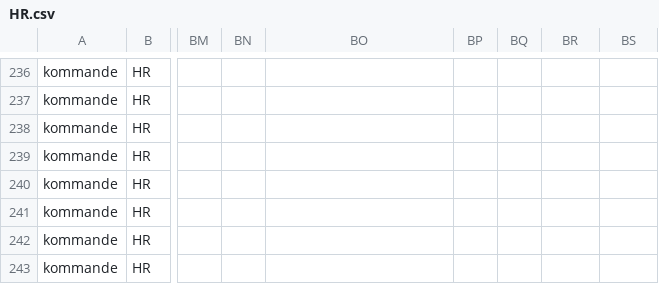
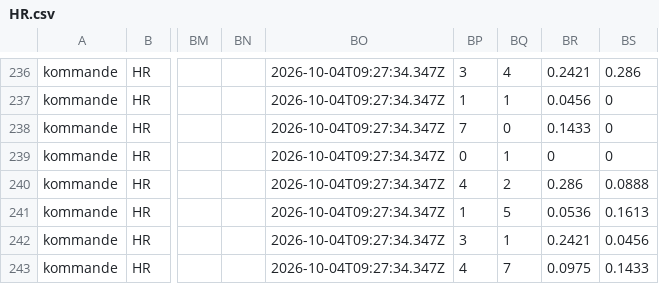
Before and after one commit to DanneE86/newBetting, a CSV file: data/matcher/HR.csv, drawn as a sheet; only a part is shown, gaps mark what is left out; the diff covers the shown part only; the diff names each change by its address in the sheet, - before the commit and + after, or states it on an @@ line.

```diff
--- a/data/matcher/HR.csv
+++ b/data/matcher/HR.csv
-BO236:BO243: (empty)
+BO236:BO243: 2026-10-04T09:27:34.347Z
-BP236: (empty)
+BP236: 3
-BQ236: (empty)
+BQ236: 4
-BR236: (empty)
+BR236: 0.2421
-BS236: (empty)
+BS236: 0.286
-BP237: (empty)
+BP237: 1
-BQ237: (empty)
+BQ237: 1
-BR237: (empty)
+BR237: 0.0456
-BS237:BS239: (empty)
+BS237:BS239: 0
-BP238: (empty)
+BP238: 7
-BQ238: (empty)
+BQ238: 0
-BR238: (empty)
+BR238: 0.1433
-BP239: (empty)
+BP239: 0
-BQ239: (empty)
+BQ239: 1
-BR239: (empty)
+BR239: 0
-BP240: (empty)
+BP240: 4
-BQ240: (empty)
+BQ240: 2
-BR240: (empty)
+BR240: 0.286
-BS240: (empty)
+BS240: 0.0888
-BP241: (empty)
+BP241: 1
-BQ241: (empty)
+BQ241: 5
-BR241: (empty)
+BR241: 0.0536
-BS241: (empty)
+BS241: 0.1613
-BP242: (empty)
+BP242: 3
-BQ242: (empty)
+BQ242: 1
-BR242: (empty)
+BR242: 0.2421
-BS242: (empty)
+BS242: 0.0456
-BP243: (empty)
+BP243: 4
-BQ243: (empty)
+BQ243: 7
-BR243: (empty)
+BR243: 0.0975
-BS243: (empty)
+BS243: 0.1433
```
Also changed, not shown: 40 edited cells elsewhere in this file, data/matcher/CL.csv, data/matcher/CZ.csv, 51 other files.
